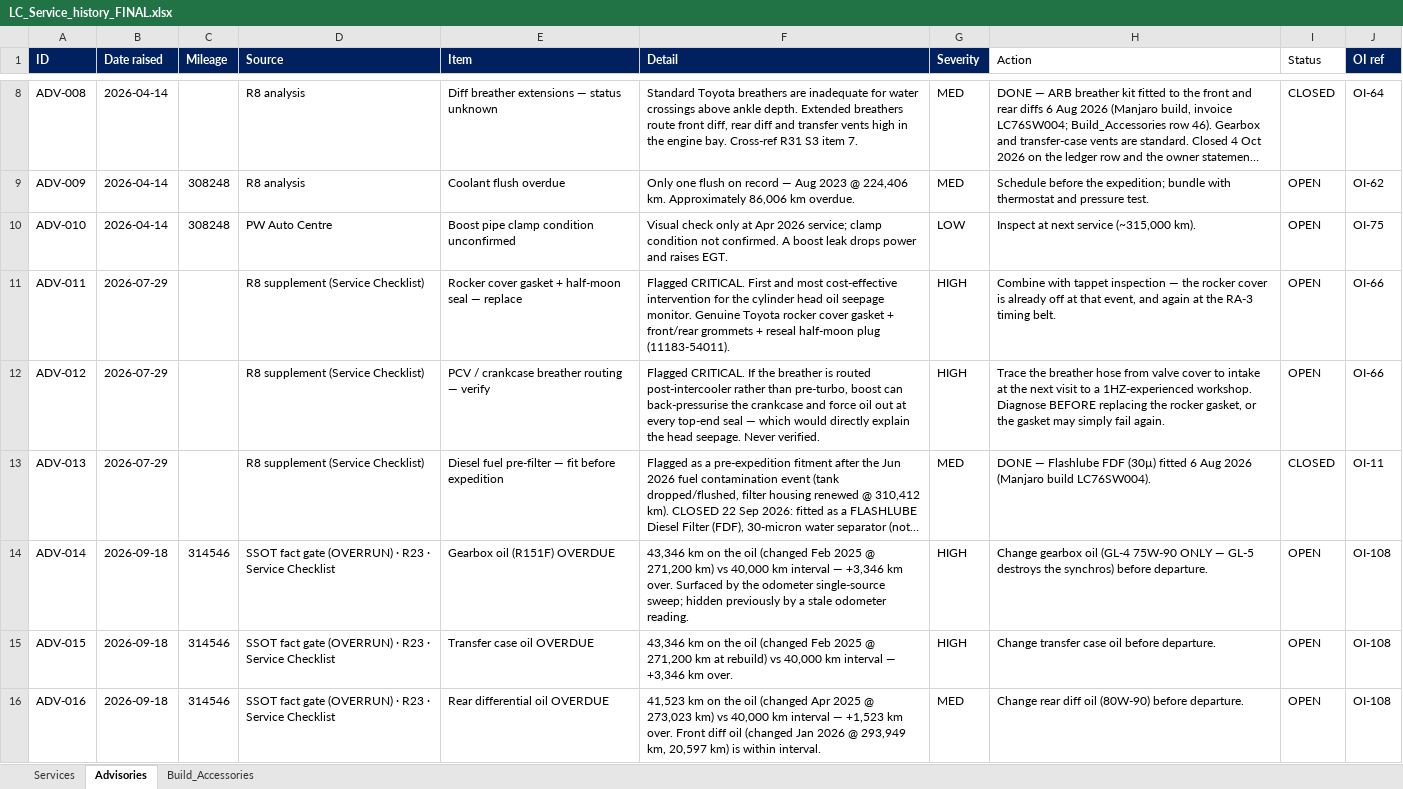
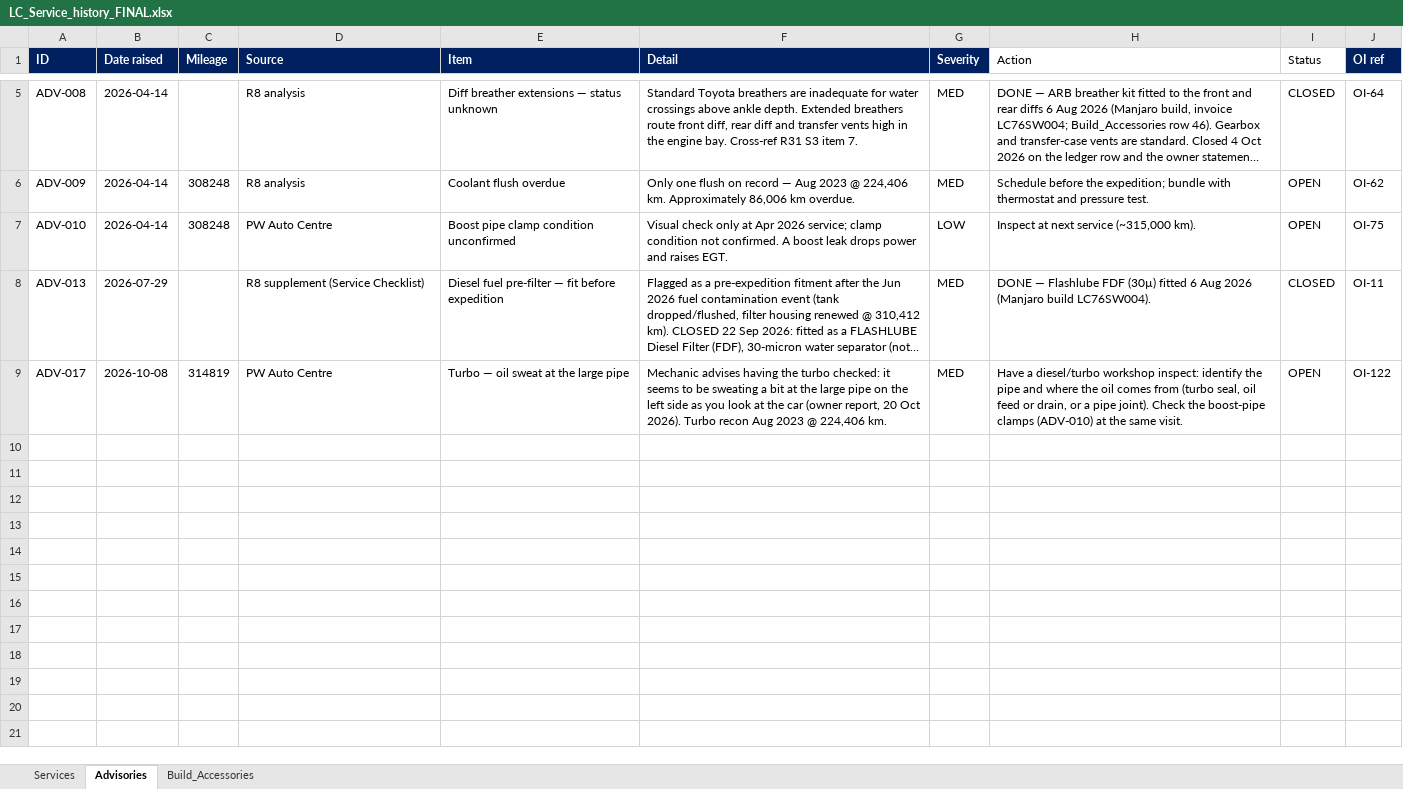
Before and after one commit to Overlandslabs/Consumption, an Excel workbook: LC_Service_history_FINAL.xlsx, sheet Advisories, drawn as a sheet; only a part is shown, gaps mark what is left out; long unchanged cells end in …; values as stored, in another font and other column widths than the file's, no borders; removed rows and columns are numbered as before the commit, all else as after; the diff covers the shown part only; the diff names each change by its address in the sheet, - before the commit and + after, or states it on an @@ line.

```diff
--- a/LC_Service_history_FINAL.xlsx (sheet Advisories)
+++ b/LC_Service_history_FINAL.xlsx (sheet Advisories)
-row 11: ADV-011 | 2026-07-29 |  | R8 supplement (Service Checklist) | Rocker cover gasket + half-moon seal — replace | Flagged CRITICAL. First and most cost-effective intervention for the cylinder head oil seepage monitor. Genuine Toyota rocker cover gasket + front/rear grommets + reseal half-moon plug (11183-54011). | HIGH | Combine with tappet inspection — the rocker cover is already off at that event, and again at the RA-3 timing belt. | OPEN | OI-66
-row 12: ADV-012 | 2026-07-29 |  | R8 supplement (Service Checklist) | PCV / crankcase breather routing — verify | Flagged CRITICAL. If the breather is routed post-intercooler rather than pre-turbo, boost can back-pressurise the crankcase and force oil out at every top-end seal — which would directly explain the head seepage. Never verified. | HIGH | Trace the breather hose from valve cover to intake at the next visit to a 1HZ-experienced workshop. Diagnose BEFORE replacing the rocker gasket, or the gasket may simply fail again. | OPEN | OI-66
-row 14: ADV-014 | 2026-09-18 | 314546 | SSOT fact gate (OVERRUN) · R23 · Service Checklist | Gearbox oil (R151F) OVERDUE | 43,346 km on the oil (changed Feb 2025 @ 271,200 km) vs 40,000 km interval — +3,346 km over. Surfaced by the odometer single-source sweep; hidden previously by a stale odometer reading. | HIGH | Change gearbox oil (GL-4 75W-90 ONLY — GL-5 destroys the synchros) before departure. | OPEN | OI-108
-row 15: ADV-015 | 2026-09-18 | 314546 | SSOT fact gate (OVERRUN) · R23 · Service Checklist | Transfer case oil OVERDUE | 43,346 km on the oil (changed Feb 2025 @ 271,200 km at rebuild) vs 40,000 km interval — +3,346 km over. | HIGH | Change transfer case oil before departure. | OPEN | OI-108
-row 16: ADV-016 | 2026-09-18 | 314546 | SSOT fact gate (OVERRUN) · R23 · Service Checklist | Rear differential oil OVERDUE | 41,523 km on the oil (changed Apr 2025 @ 273,023 km) vs 40,000 km interval — +1,523 km over. Front diff oil (changed Jan 2026 @ 293,949 km, 20,597 km) is within interval. | MED | Change rear diff oil (80W-90) before departure. | OPEN | OI-108
+row 9: ADV-017 | 2026-10-08 | 314819 | PW Auto Centre | Turbo — oil sweat at the large pipe | Mechanic advises having the turbo checked: it seems to be sweating a bit at the large pipe on the left side as you look at the car (owner report, 20 Oct 2026). Turbo recon Aug 2023 @ 224,406 km. | MED | Have a diesel/turbo workshop inspect: identify the pipe and where the oil comes from (turbo seal, oil feed or drain, or a pipe joint). Check the boost-pipe clamps (ADV-010) at the same visit. | OPEN | OI-122
```
Also changed, not shown: 3 removed rows elsewhere in this sheet, sheet Services, 28 other files.
